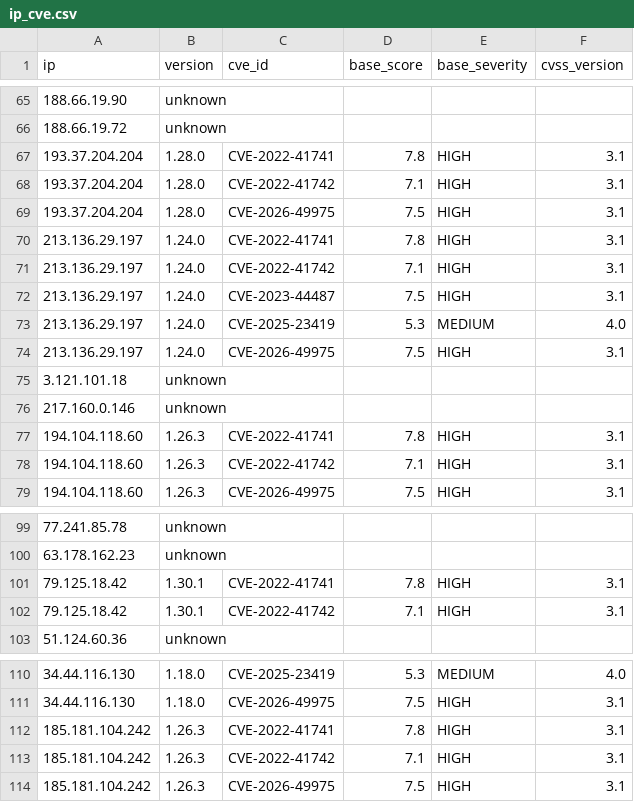
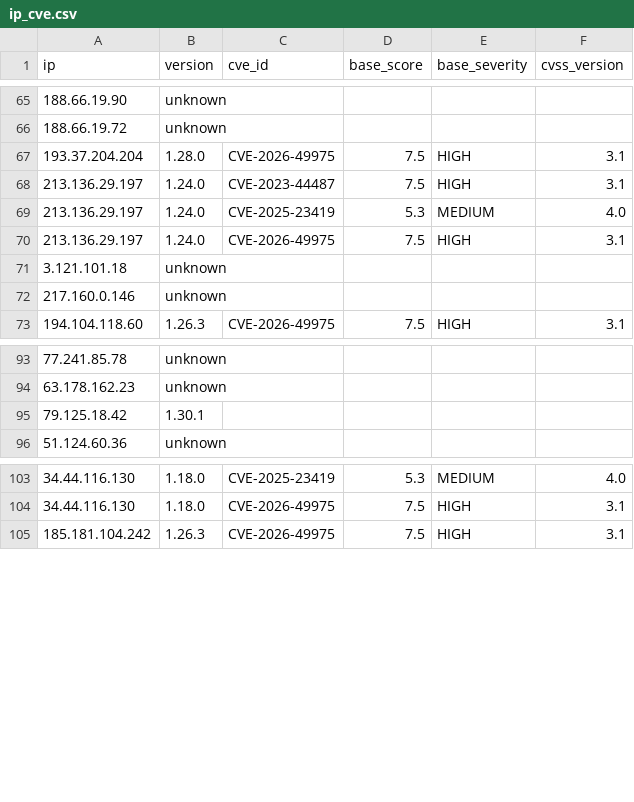
Before and after one commit to wmarcu/cs4710-eol-software, a CSV file: data/processing/results_dutch_gov/nginx/ip_cve.csv, drawn as a sheet; only a part is shown, gaps mark what is left out.

```diff
--- a/data/processing/results_dutch_gov/nginx/ip_cve.csv
+++ b/data/processing/results_dutch_gov/nginx/ip_cve.csv
@@ -66,7 +66,3 @@ ip,version,cve_id,base_score,base_severity,cvss_version
 188.66.19.72,unknown,,,,
-193.37.204.204,1.28.0,CVE-2022-41741,7.8,HIGH,3.1
-193.37.204.204,1.28.0,CVE-2022-41742,7.1,HIGH,3.1
 193.37.204.204,1.28.0,CVE-2026-49975,7.5,HIGH,3.1
-213.136.29.197,1.24.0,CVE-2022-41741,7.8,HIGH,3.1
-213.136.29.197,1.24.0,CVE-2022-41742,7.1,HIGH,3.1
 213.136.29.197,1.24.0,CVE-2023-44487,7.5,HIGH,3.1
@@ -76,4 +72,2 @@ ip,version,cve_id,base_score,base_severity,cvss_version
 217.160.0.146,unknown,,,,
-194.104.118.60,1.26.3,CVE-2022-41741,7.8,HIGH,3.1
-194.104.118.60,1.26.3,CVE-2022-41742,7.1,HIGH,3.1
 194.104.118.60,1.26.3,CVE-2026-49975,7.5,HIGH,3.1
@@ -100,4 +94,3 @@ ip,version,cve_id,base_score,base_severity,cvss_version
 63.178.162.23,unknown,,,,
-79.125.18.42,1.30.1,CVE-2022-41741,7.8,HIGH,3.1
-79.125.18.42,1.30.1,CVE-2022-41742,7.1,HIGH,3.1
+79.125.18.42,1.30.1,,,,
 51.124.60.36,unknown,,,,
@@ -111,4 +104,2 @@ ip,version,cve_id,base_score,base_severity,cvss_version
 34.44.116.130,1.18.0,CVE-2026-49975,7.5,HIGH,3.1
-185.181.104.242,1.26.3,CVE-2022-41741,7.8,HIGH,3.1
-185.181.104.242,1.26.3,CVE-2022-41742,7.1,HIGH,3.1
 185.181.104.242,1.26.3,CVE-2026-49975,7.5,HIGH,3.1
```
Also changed, not shown: data/processing/results/nginx/version_cve.csv, 2 other files.
